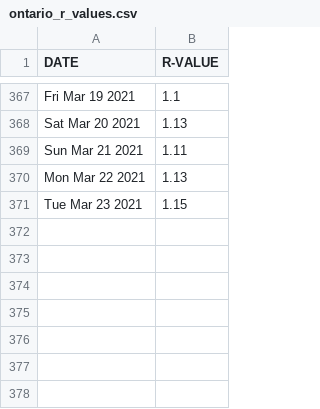
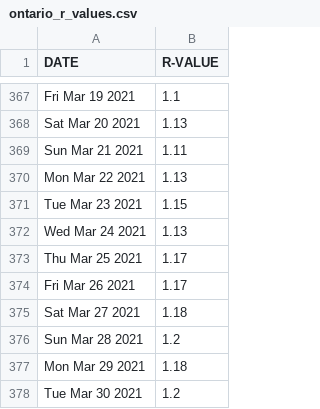
Before and after one commit to NoahCornish/ontarioCOVID-19, a CSV file: ontario_r_values.csv, drawn as a sheet; only a part is shown, gaps mark what is left out; the diff names each change by its address in the sheet, - before the commit and + after, or states it on an @@ line.

Commit message:
Add files via upload

```diff
--- a/ontario_r_values.csv
+++ b/ontario_r_values.csv
+row 372: Wed Mar 24 2021 | 1.13
+row 373: Thu Mar 25 2021 | 1.17
+row 374: Fri Mar 26 2021 | 1.17
+row 375: Sat Mar 27 2021 | 1.18
+row 376: Sun Mar 28 2021 | 1.2
+row 377: Mon Mar 29 2021 | 1.18
+row 378: Tue Mar 30 2021 | 1.2
```
